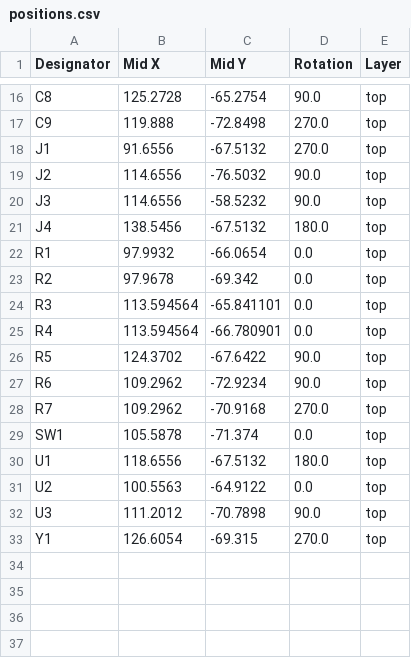
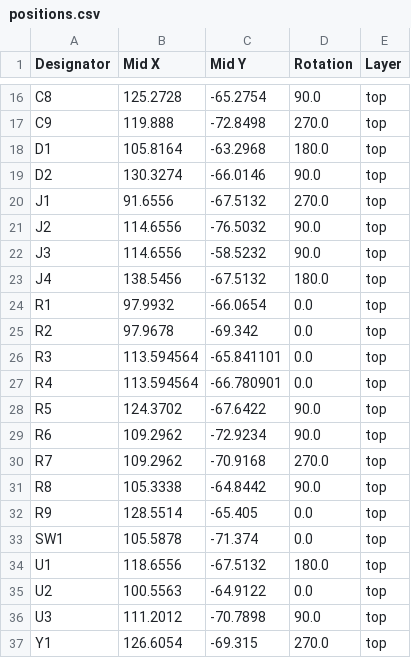
Before and after one commit to Thebucket-ops/Fredboard, a CSV file: v1/PCB/production/positions.csv, drawn as a sheet; only a part is shown, gaps mark what is left out.

```diff
--- a/v1/PCB/production/positions.csv
+++ b/v1/PCB/production/positions.csv
@@ -17,2 +17,4 @@ C8,125.2728,-65.2754,90.0,top
 C9,119.888,-72.8498,270.0,top
+D1,105.8164,-63.2968,180.0,top
+D2,130.3274,-66.0146,90.0,top
 J1,91.6556,-67.5132,270.0,top
@@ -28,2 +30,4 @@ R6,109.2962,-72.9234,90.0,top
 R7,109.2962,-70.9168,270.0,top
+R8,105.3338,-64.8442,90.0,top
+R9,128.5514,-65.405,0.0,top
 SW1,105.5878,-71.374,0.0,top
```
Also changed, not shown: v1/PCB/production/bom.csv, 19 other files.
